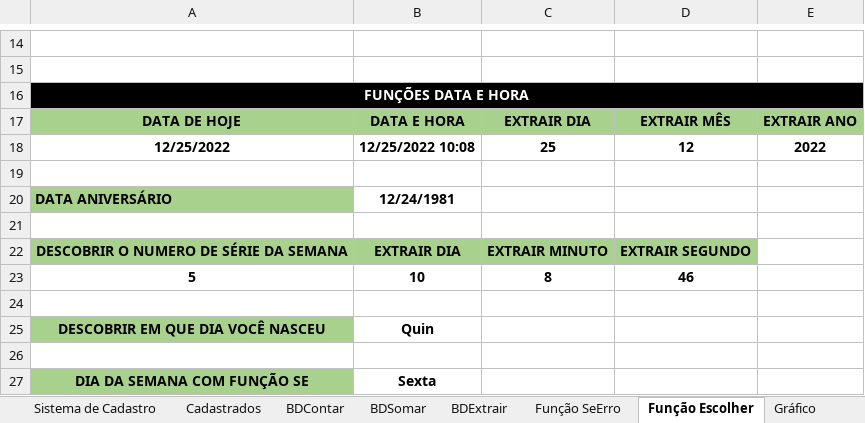
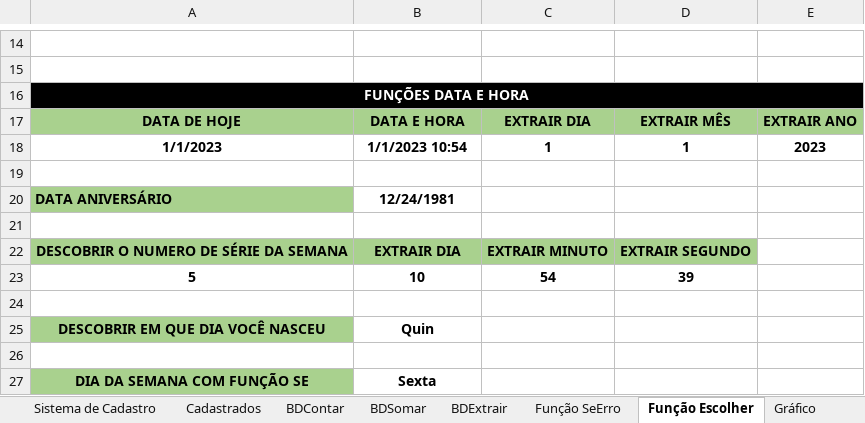
Before and after one commit to Leal2021/Livros, an Excel workbook: Aulas de Excel.xlsm, sheet Função Escolher, drawn as a sheet; only a part is shown, gaps mark what is left out; values as stored, in another font and other column widths than the file's, no borders; removed rows and columns are numbered as before the commit, all else as after; the diff names each change by its address in the sheet, - before the commit and + after, or states it on an @@ line.

```diff
--- a/Aulas de Excel.xlsm (sheet Função Escolher)
+++ b/Aulas de Excel.xlsm (sheet Função Escolher)
-row 18: 12/25/2022 | 12/25/2022 10:08 | 25 | 12 | 2022
+row 18: 1/1/2023 | 1/1/2023 10:54 | 1 | 1 | 2023
-C23: 8
+C23: 54
-D23: 46
+D23: 39
```
Also changed, not shown: sheet Fluxo, sheet Nota Fiscal, other sheet tabs, charts or pictures, 1 other file.
